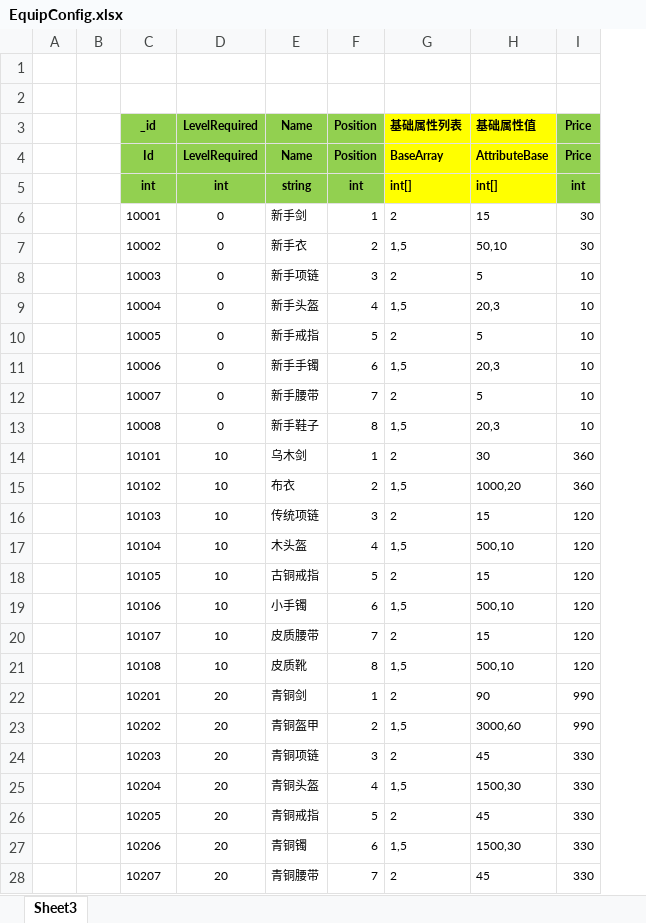
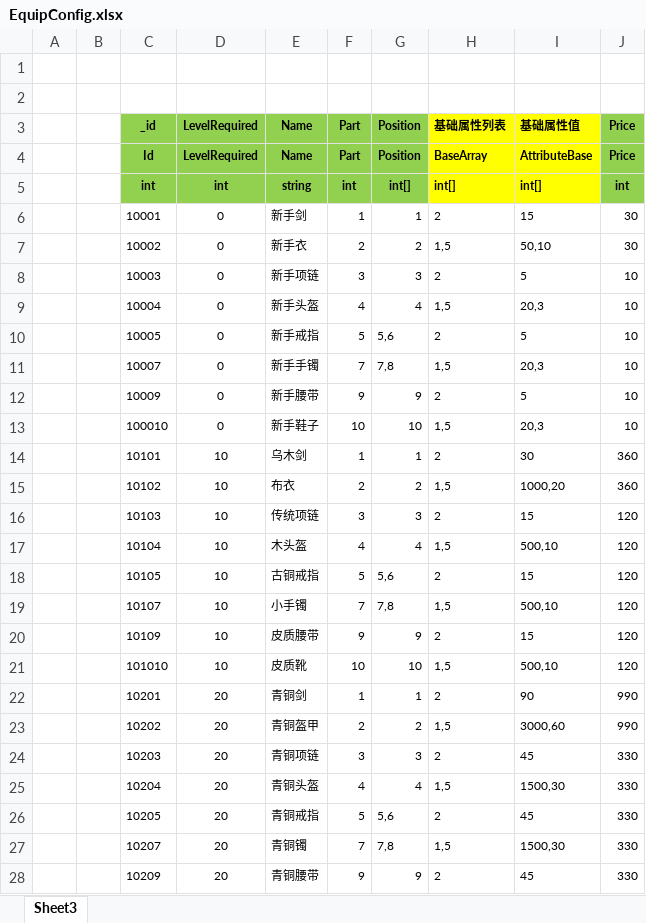
Before and after one commit to wokanjianyang/WrittenLegend, an Excel workbook: Excel/EquipConfig.xlsx, sheet Sheet3, drawn as a sheet; only a part is shown; values as stored, in another font and other column widths than the file's, no borders; addresses are those after the commit; the diff covers the shown part only; the diff names each change by its address in the sheet, - before the commit and + after, or states it on an @@ line.

```diff
--- a/Excel/EquipConfig.xlsx (sheet Sheet3)
+++ b/Excel/EquipConfig.xlsx (sheet Sheet3)
+column F (Part), rows 4-28: Part | int | 1 | 2 | 3 | 4 | 5 | 7 | 9 | 10 | 1 | 2 | 3 | 4 | 5 | 7 | 9 | 10 | 1 | 2 | 3 | 4 | 5 | 7 | 9
-G5 (Position): int
+G5 (Position): int[]
-G10 (Position): 5
+G10 (Position): 5,6
-C11 (_id): 10006
+C11 (_id): 10007
-G11 (Position): 6
+G11 (Position): 7,8
-C12 (_id): 10007
+C12 (_id): 10009
-G12 (Position): 7
+G12 (Position): 9
-C13 (_id): 10008
+C13 (_id): 100010
-G13 (Position): 8
+G13 (Position): 10
-G18 (Position): 5
+G18 (Position): 5,6
-C19 (_id): 10106
+C19 (_id): 10107
-G19 (Position): 6
+G19 (Position): 7,8
-C20 (_id): 10107
+C20 (_id): 10109
-G20 (Position): 7
+G20 (Position): 9
-C21 (_id): 10108
+C21 (_id): 101010
-G21 (Position): 8
+G21 (Position): 10
-G26 (Position): 5
+G26 (Position): 5,6
-C27 (_id): 10206
+C27 (_id): 10207
-G27 (Position): 6
+G27 (Position): 7,8
-C28 (_id): 10207
+C28 (_id): 10209
-G28 (Position): 7
+G28 (Position): 9
```
Also changed, not shown: 226 edited cells elsewhere in this sheet, Excel/DropConfig.xlsx, Excel/EffectConfig.xlsx, 38 other files.
